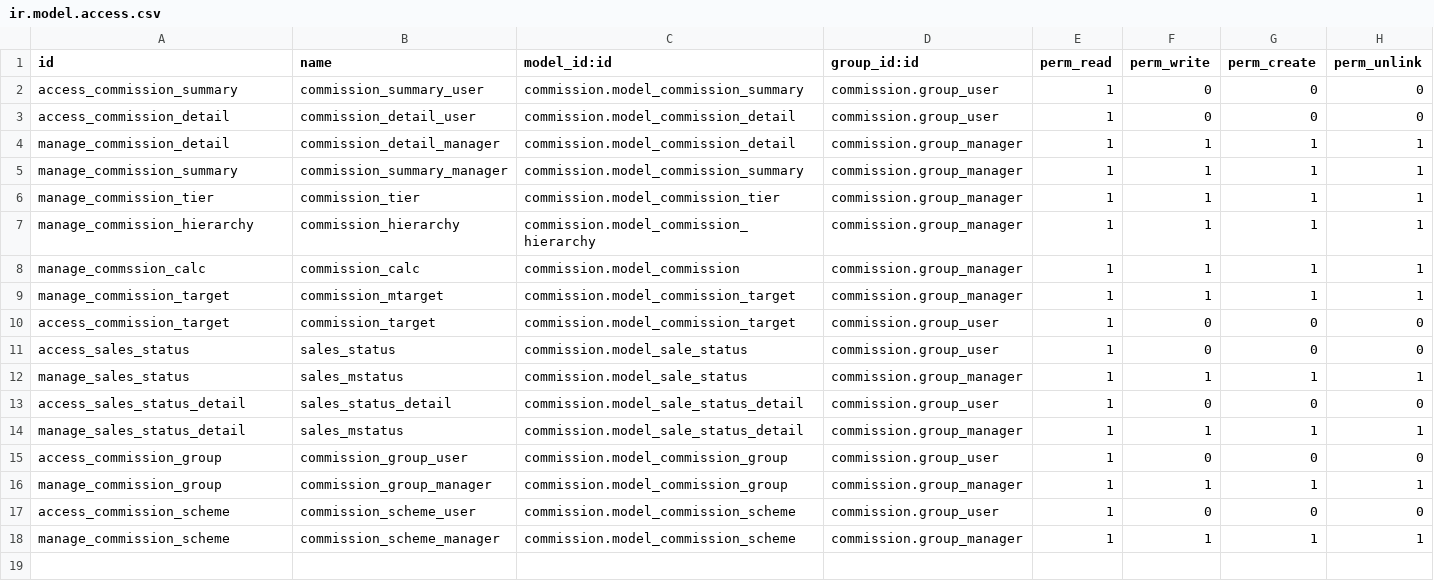
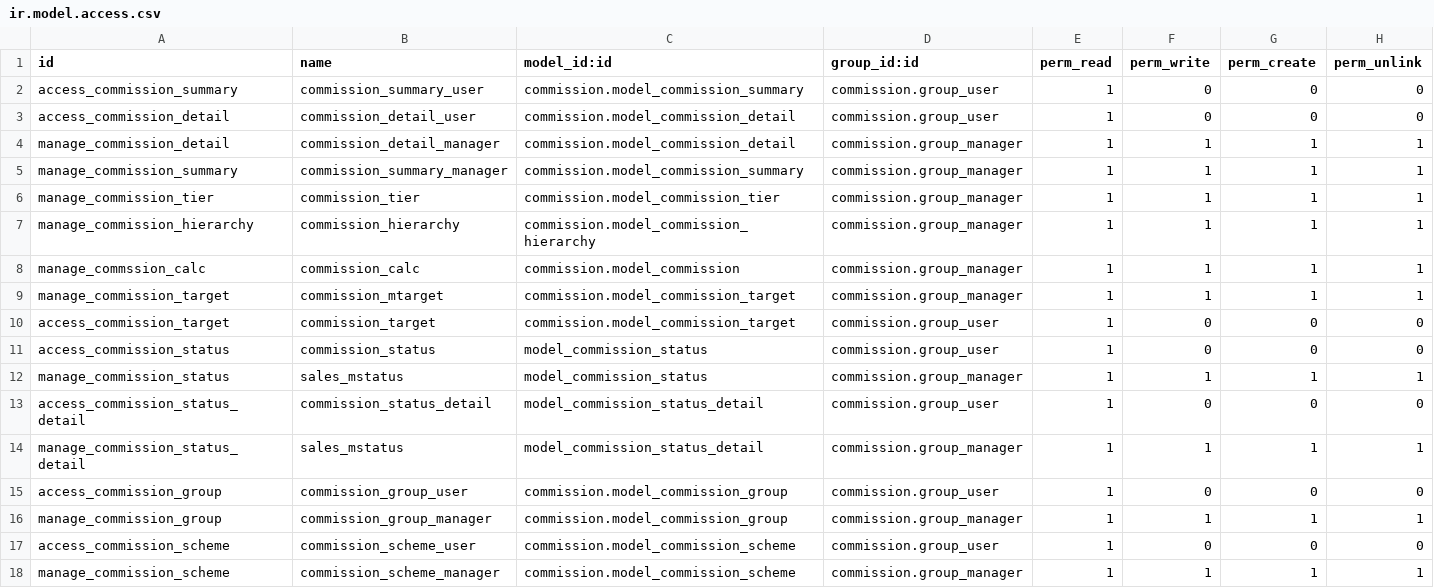
Before and after one commit to grottas/KGK-addon, a CSV file: commission/security/ir.model.access.csv, drawn as a sheet.

Commit message:
add commission report

```diff
--- a/commission/security/ir.model.access.csv
+++ b/commission/security/ir.model.access.csv
@@ -10,6 +10,6 @@ manage_commission_target,commission_mtarget,commission.model_commission_target,c
 access_commission_target,commission_target,commission.model_commission_target,commission.group_user,1,0,0,0
-access_sales_status,sales_status,commission.model_sale_status,commission.group_user,1,0,0,0
-manage_sales_status,sales_mstatus,commission.model_sale_status,commission.group_manager,1,1,1,1
-access_sales_status_detail,sales_status_detail,commission.model_sale_status_detail,commission.group_user,1,0,0,0
-manage_sales_status_detail,sales_mstatus,commission.model_sale_status_detail,commission.group_manager,1,1,1,1
+access_commission_status,commission_status,model_commission_status,commission.group_user,1,0,0,0
+manage_commission_status,sales_mstatus,model_commission_status,commission.group_manager,1,1,1,1
+access_commission_status_detail,commission_status_detail,model_commission_status_detail,commission.group_user,1,0,0,0
+manage_commission_status_detail,sales_mstatus,model_commission_status_detail,commission.group_manager,1,1,1,1
 access_commission_group,commission_group_user,commission.model_commission_group,commission.group_user,1,0,0,0
```
Also changed, not shown: 8 other files.
